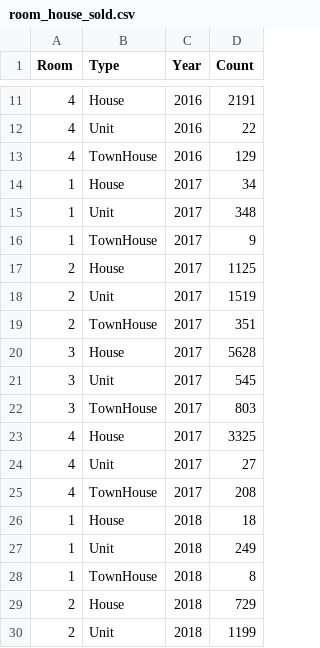
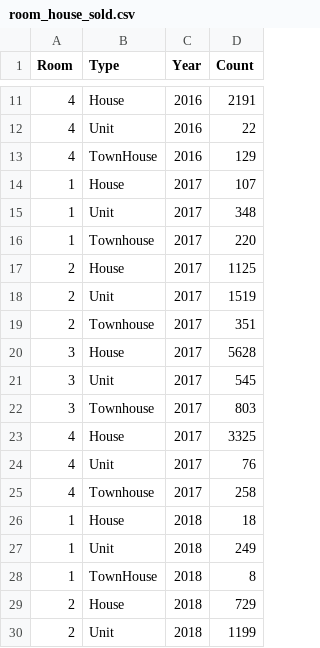
Before and after one commit to Qianmiao2021/Fit3179, a CSV file: assignment 2/data/room_house_sold.csv, drawn as a sheet; only a part is shown, gaps mark what is left out.

Commit message:
Add files via upload

```diff
--- a/assignment 2/data/room_house_sold.csv
+++ b/assignment 2/data/room_house_sold.csv
@@ -13,14 +13,14 @@ Room,Type,Year,Count
 4,TownHouse,2016,129
-1,House,2017,34
+1,House,2017,107
 1,Unit,2017,348
-1,TownHouse,2017,9
+1,Townhouse,2017,220
 2,House,2017,1125
 2,Unit,2017,1519
-2,TownHouse,2017,351
+2,Townhouse,2017,351
 3,House,2017,5628
 3,Unit,2017,545
-3,TownHouse,2017,803
+3,Townhouse,2017,803
 4,House,2017,3325
-4,Unit,2017,27
-4,TownHouse,2017,208
+4,Unit,2017,76
+4,Townhouse,2017,258
 1,House,2018,18
```
